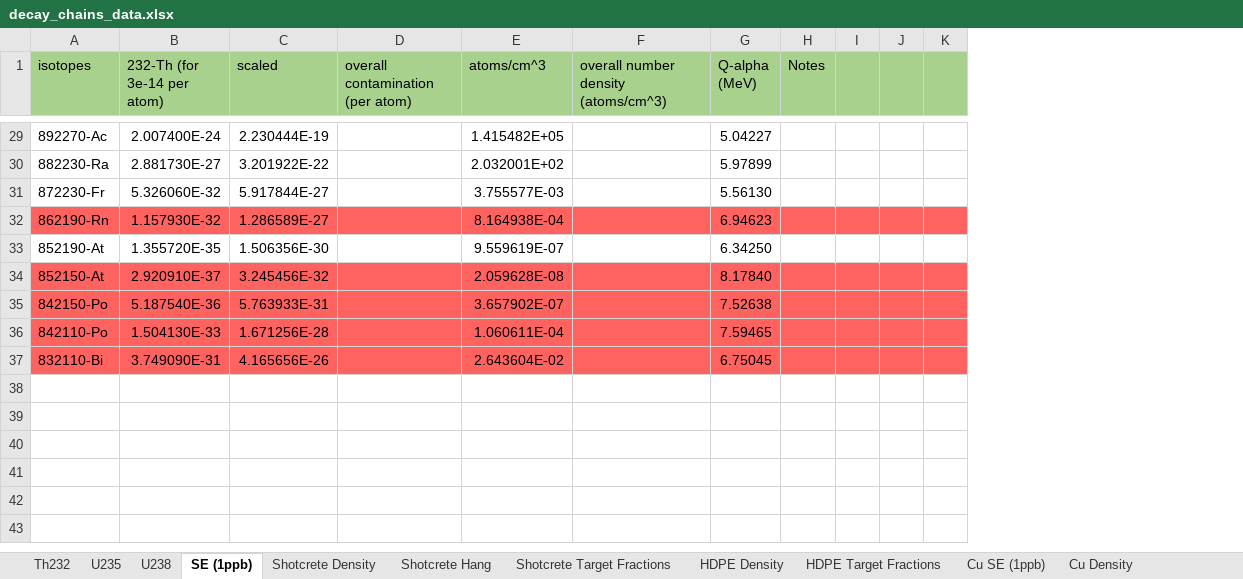
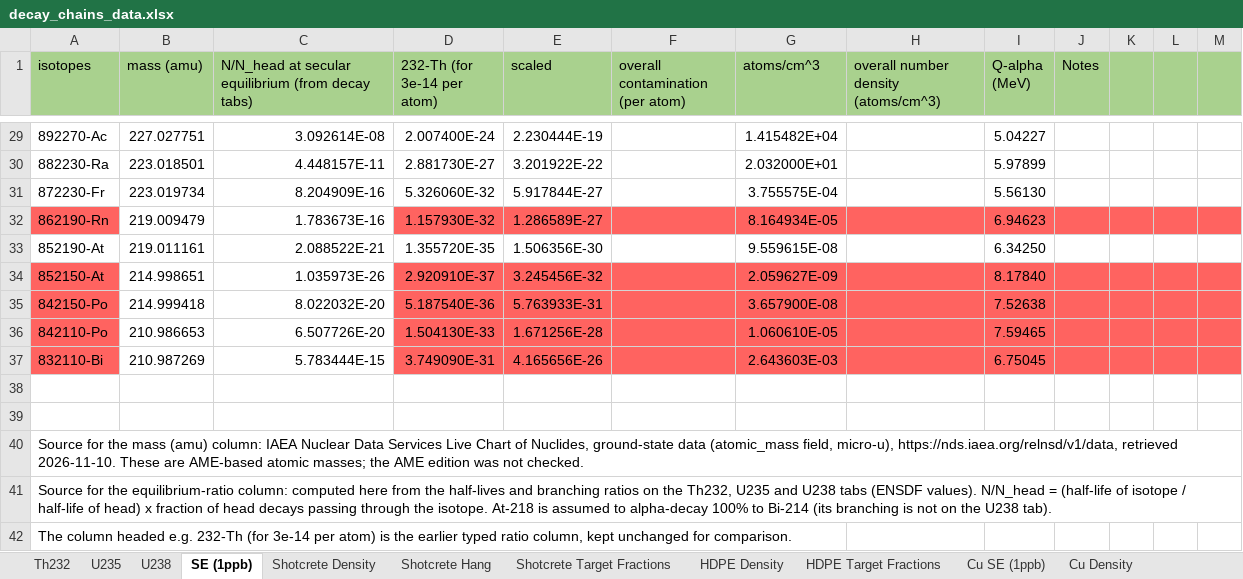
Before and after one commit to villano-lab/n-elec-scattering, an Excel workbook: 2-Flux/SOURCES/sources_running/data/raw_sources_IO/decay_chains_data.xlsx, sheet SE (1ppb), drawn as a sheet; only a part is shown, gaps mark what is left out; values as stored, in another font and other column widths than the file's, no borders; addresses are those after the commit; the diff covers the shown part only; the diff names each change by its address in the sheet, - before the commit and + after, or states it on an @@ line.

```diff
--- a/2-Flux/SOURCES/sources_running/data/raw_sources_IO/decay_chains_data.xlsx (sheet SE (1ppb))
+++ b/2-Flux/SOURCES/sources_running/data/raw_sources_IO/decay_chains_data.xlsx (sheet SE (1ppb))
+column B (mass (amu)), rows 29-37: 227.027751 | 223.018501 | 223.019734 | 219.009479 | 219.011161 | 214.998651 | 214.999418 | 210.986653 | 210.987269
+column C, row 1: N/N_head at secular equilibrium (from decay tabs); rows 29-37: 3.092614E-08 | 4.448157E-11 | 8.204909E-16 | 1.783673E-16 | 2.088522E-21 | 1.035973E-26 | 8.022032E-20 | 6.507726E-20 | 5.783444E-15
-G29 (atoms/cm^3): 1.415482E+05
+G29 (atoms/cm^3): 1.415482E+04
-G30 (atoms/cm^3): 2.032001E+02
+G30 (atoms/cm^3): 2.032000E+01
-G31 (atoms/cm^3): 3.755577E-03
+G31 (atoms/cm^3): 3.755575E-04
-G32 (atoms/cm^3): 8.164938E-04
+G32 (atoms/cm^3): 8.164934E-05
-G33 (atoms/cm^3): 9.559619E-07
+G33 (atoms/cm^3): 9.559615E-08
-G34 (atoms/cm^3): 2.059628E-08
+G34 (atoms/cm^3): 2.059627E-09
-G35 (atoms/cm^3): 3.657902E-07
+G35 (atoms/cm^3): 3.657900E-08
-G36 (atoms/cm^3): 1.060611E-04
+G36 (atoms/cm^3): 1.060610E-05
-G37 (atoms/cm^3): 2.643604E-02
+G37 (atoms/cm^3): 2.643603E-03
+row 38: (empty)
+row 39: (empty)
+row 40: Source for the mass (amu) column: IAEA Nuclear Data Services Live Chart of Nuclides, ground-state data (atomic_mass field, micro-u), https://nds.iaea.org/relnsd/v1/data, retrieved 2026-11-10. These are AME-based atomic masses; the AME edition was not checked.
+row 41: Source for the equilibrium-ratio column: computed here from the half-lives and branching ratios on the Th232, U235 and U238 tabs (ENSDF values). N/N_head = (half-life of isotope / half-life of head) x fraction of head decays passing through the isotope. At-218 is assumed to alpha-decay 100% to Bi-214 (its branching is not on the U238 tab).
+row 42: The column headed e.g. 232-Th (for 3e-14 per atom) is the earlier typed ratio column, kept unchanged for comparison.
```
Also changed, not shown: 25 edited cells elsewhere in this sheet, sheet Cu SE (1ppb), formulas that keep their value, 17 other files.
